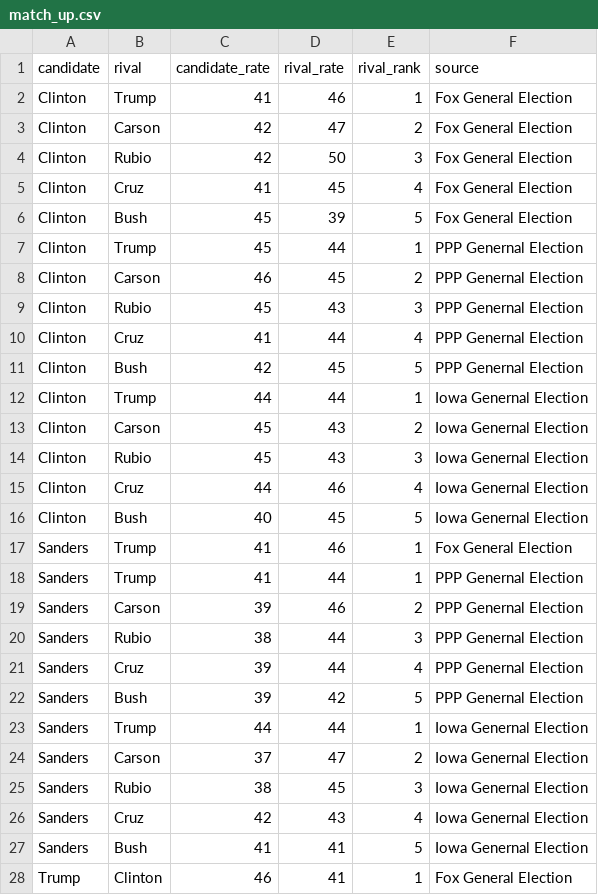
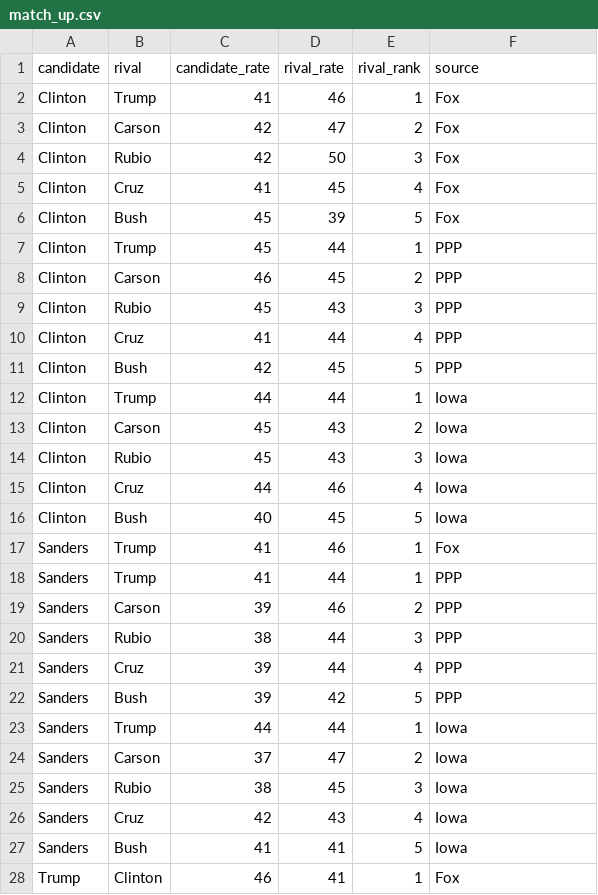
Before and after one commit to weihao0521/informationvisualization, a CSV file: final/data/tree/match_up.csv, drawn as a sheet; only a part is shown; the diff covers the shown part only.

Commit message:
update

```diff
--- a/final/data/tree/match_up.csv
+++ b/final/data/tree/match_up.csv
@@ -1,28 +1,28 @@
 candidate,rival,candidate_rate,rival_rate,rival_rank,source
-Clinton,Trump,41,46,1,Fox General Election
-Clinton,Carson,42,47,2,Fox General Election
-Clinton,Rubio,42,50,3,Fox General Election
-Clinton,Cruz,41,45,4,Fox General Election
-Clinton,Bush,45,39,5,Fox General Election
-Clinton,Trump,45,44,1,PPP Genernal Election
-Clinton,Carson,46,45,2,PPP Genernal Election
-Clinton,Rubio,45,43,3,PPP Genernal Election
-Clinton,Cruz,41,44,4,PPP Genernal Election
-Clinton,Bush,42,45,5,PPP Genernal Election
-Clinton,Trump,44,44,1,Iowa Genernal Election
-Clinton,Carson,45,43,2,Iowa Genernal Election
-Clinton,Rubio,45,43,3,Iowa Genernal Election
-Clinton,Cruz,44,46,4,Iowa Genernal Election
-Clinton,Bush,40,45,5,Iowa Genernal Election
-Sanders,Trump,41,46,1,Fox General Election
-Sanders,Trump,41,44,1,PPP Genernal Election
-Sanders,Carson,39,46,2,PPP Genernal Election
-Sanders,Rubio,38,44,3,PPP Genernal Election
-Sanders,Cruz,39,44,4,PPP Genernal Election
-Sanders,Bush,39,42,5,PPP Genernal Election
-Sanders,Trump,44,44,1,Iowa Genernal Election
-Sanders,Carson,37,47,2,Iowa Genernal Election
-Sanders,Rubio,38,45,3,Iowa Genernal Election
-Sanders,Cruz,42,43,4,Iowa Genernal Election
-Sanders,Bush,41,41,5,Iowa Genernal Election
-Trump,Clinton,46,41,1,Fox General Election
+Clinton,Trump,41,46,1,Fox
+Clinton,Carson,42,47,2,Fox
+Clinton,Rubio,42,50,3,Fox
+Clinton,Cruz,41,45,4,Fox
+Clinton,Bush,45,39,5,Fox
+Clinton,Trump,45,44,1,PPP
+Clinton,Carson,46,45,2,PPP
+Clinton,Rubio,45,43,3,PPP
+Clinton,Cruz,41,44,4,PPP
+Clinton,Bush,42,45,5,PPP
+Clinton,Trump,44,44,1,Iowa
+Clinton,Carson,45,43,2,Iowa
+Clinton,Rubio,45,43,3,Iowa
+Clinton,Cruz,44,46,4,Iowa
+Clinton,Bush,40,45,5,Iowa
+Sanders,Trump,41,46,1,Fox
+Sanders,Trump,41,44,1,PPP
+Sanders,Carson,39,46,2,PPP
+Sanders,Rubio,38,44,3,PPP
+Sanders,Cruz,39,44,4,PPP
+Sanders,Bush,39,42,5,PPP
+Sanders,Trump,44,44,1,Iowa
+Sanders,Carson,37,47,2,Iowa
+Sanders,Rubio,38,45,3,Iowa
+Sanders,Cruz,42,43,4,Iowa
+Sanders,Bush,41,41,5,Iowa
+Trump,Clinton,46,41,1,Fox
```
Also changed, not shown: 25 edited cells elsewhere in this file.
